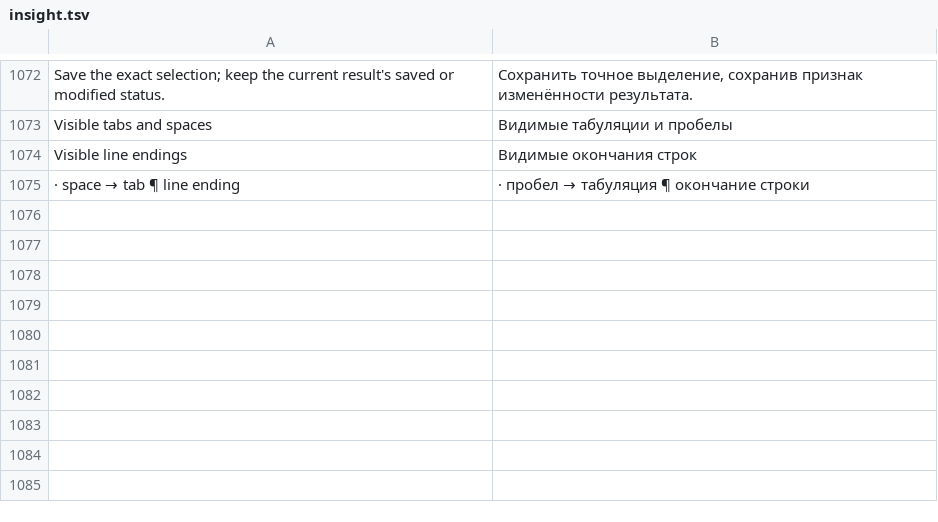
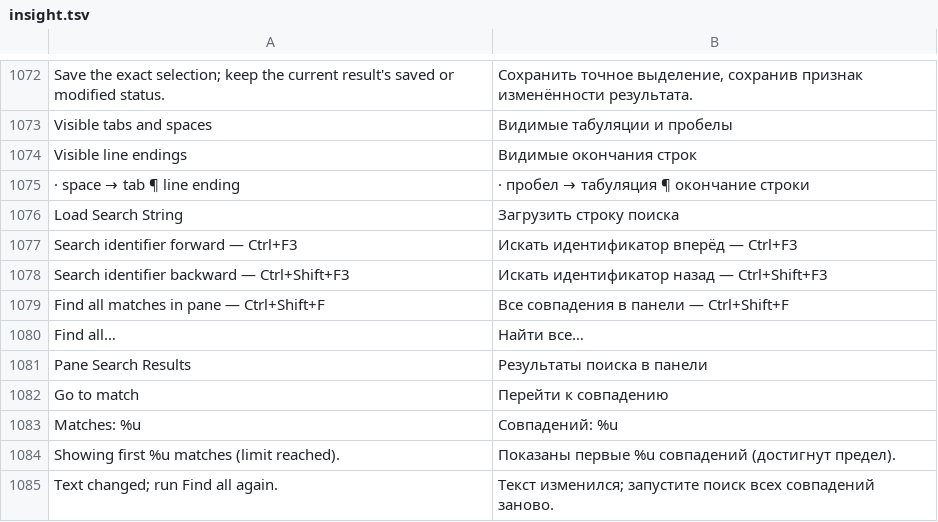
Before and after one commit to bhgv/geany-insight, a TSV file: insight/locale/insight.tsv, drawn as a sheet; only a part is shown, gaps mark what is left out; the diff names each change by its address in the sheet, - before the commit and + after, or states it on an @@ line.

Commit message:
Add identifier search commands and bounded pane match lists with exact navigation

```diff
--- a/insight/locale/insight.tsv
+++ b/insight/locale/insight.tsv
+row 1076: Load Search String | Загрузить строку поиска
+row 1077: Search identifier forward — Ctrl+F3 | Искать идентификатор вперёд — Ctrl+F3
+row 1078: Search identifier backward — Ctrl+Shift+F3 | Искать идентификатор назад — Ctrl+Shift+F3
+row 1079: Find all matches in pane — Ctrl+Shift+F | Все совпадения в панели — Ctrl+Shift+F
+row 1080: Find all… | Найти все…
+row 1081: Pane Search Results | Результаты поиска в панели
+row 1082: Go to match | Перейти к совпадению
+row 1083: Matches: %u | Совпадений: %u
+row 1084: Showing first %u matches (limit reached). | Показаны первые %u совпадений (достигнут предел).
+row 1085: Text changed; run Find all again. | Текст изменился; запустите поиск всех совпадений заново.
```
Also changed, not shown: 10 other files.
